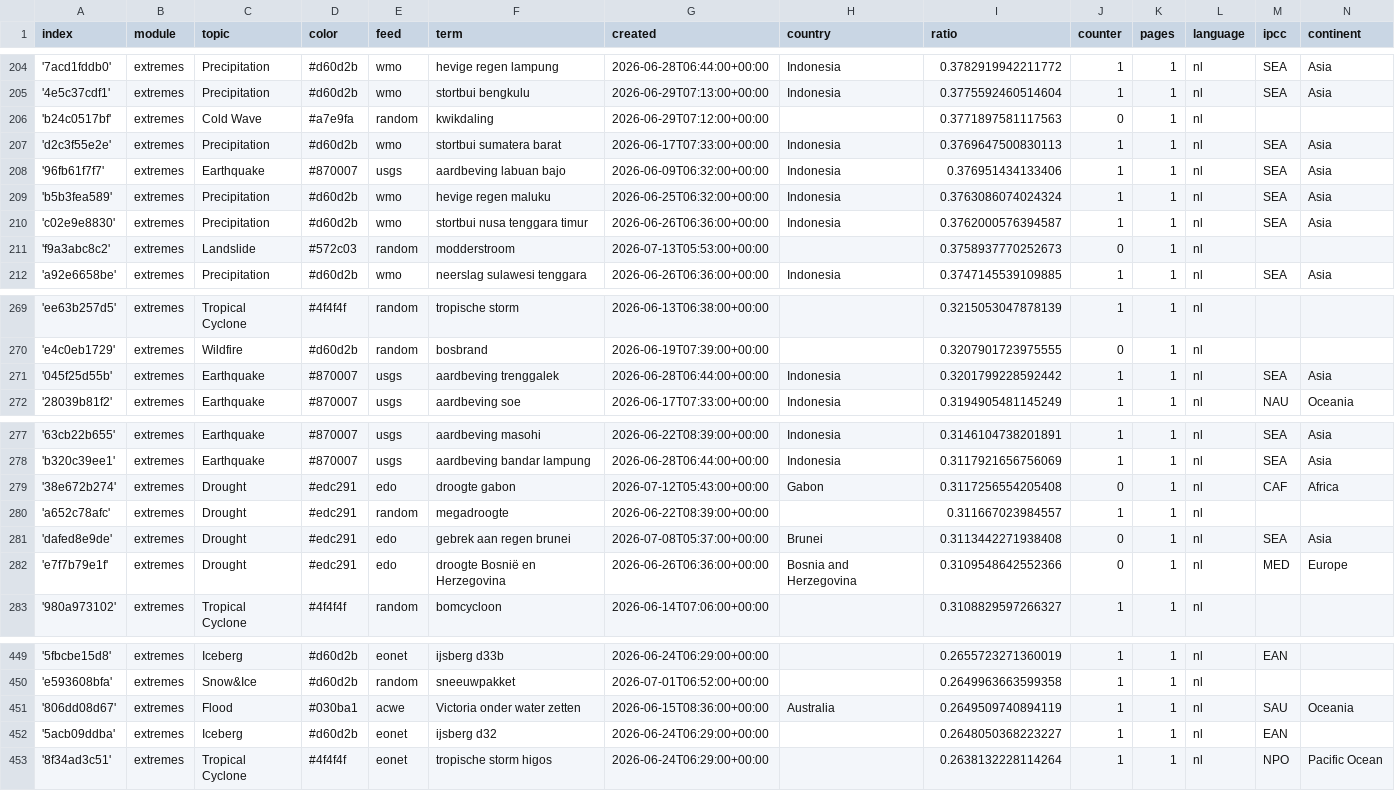
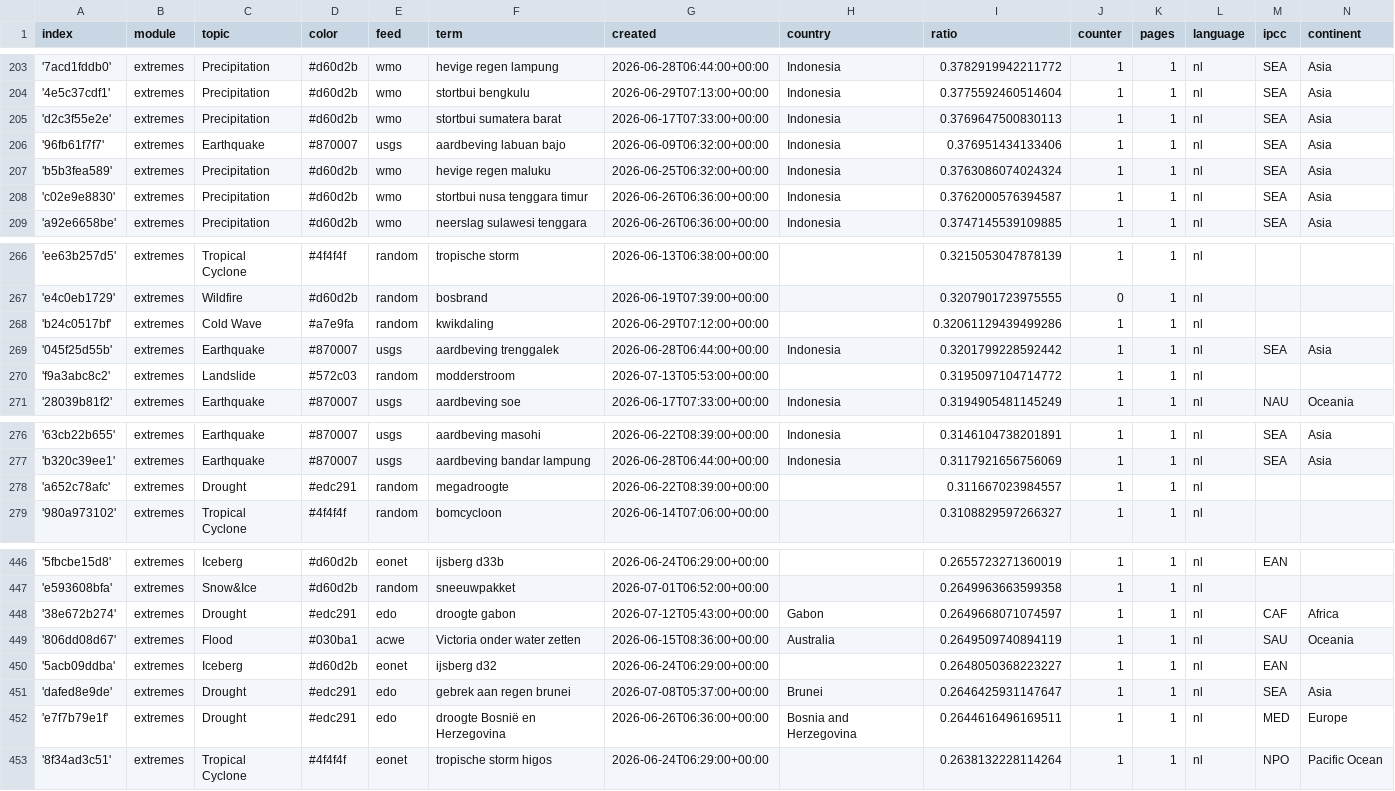
Before and after one commit to MarcoL95-News25/netherlandExtremes, a CSV file: terms.csv, drawn as a sheet; only a part is shown, gaps mark what is left out; removed rows and columns are numbered as before the commit, all else as after; the diff covers the shown part only; the diff names each change by its address in the sheet, - before the commit and + after, or states it on an @@ line.

Commit message:
Commit from GitHub Actions (harvest:0.0)

```diff
--- a/terms.csv
+++ b/terms.csv
-row 206: 'b24c0517bf' | extremes | Cold Wave | #a7e9fa | random | kwikdaling | 2026-06-29T07:12:00+00:00 |  | 0.3771897581117563 | 0 | 1 | nl
-row 211: 'f9a3abc8c2' | extremes | Landslide | #572c03 | random | modderstroom | 2026-07-13T05:53:00+00:00 |  | 0.3758937770252673 | 0 | 1 | nl
+row 268: 'b24c0517bf' | extremes | Cold Wave | #a7e9fa | random | kwikdaling | 2026-06-29T07:12:00+00:00 |  | 0.32061129439499286 | 1 | 1 | nl
+row 270: 'f9a3abc8c2' | extremes | Landslide | #572c03 | random | modderstroom | 2026-07-13T05:53:00+00:00 |  | 0.3195097104714772 | 1 | 1 | nl
-row 279: '38e672b274' | extremes | Drought | #edc291 | edo | droogte gabon | 2026-07-12T05:43:00+00:00 | Gabon | 0.3117256554205408 | 0 | 1 | nl | CAF | Africa
-row 281: 'dafed8e9de' | extremes | Drought | #edc291 | edo | gebrek aan regen brunei | 2026-07-08T05:37:00+00:00 | Brunei | 0.3113442271938408 | 0 | 1 | nl | SEA | Asia
-row 282: 'e7f7b79e1f' | extremes | Drought | #edc291 | edo | droogte Bosnië en Herzegovina | 2026-06-26T06:36:00+00:00 | Bosnia and Herzegovina | 0.3109548642552366 | 0 | 1 | nl | MED | Europe
+row 448: '38e672b274' | extremes | Drought | #edc291 | edo | droogte gabon | 2026-07-12T05:43:00+00:00 | Gabon | 0.2649668071074597 | 1 | 1 | nl | CAF | Africa
+row 451: 'dafed8e9de' | extremes | Drought | #edc291 | edo | gebrek aan regen brunei | 2026-07-08T05:37:00+00:00 | Brunei | 0.2646425931147647 | 1 | 1 | nl | SEA | Asia
+row 452: 'e7f7b79e1f' | extremes | Drought | #edc291 | edo | droogte Bosnië en Herzegovina | 2026-06-26T06:36:00+00:00 | Bosnia and Herzegovina | 0.2644616496169511 | 1 | 1 | nl | MED | Europe
```
Also changed, not shown: 2 added rows, 2 removed rows and 3 edited cells elsewhere in this file.
